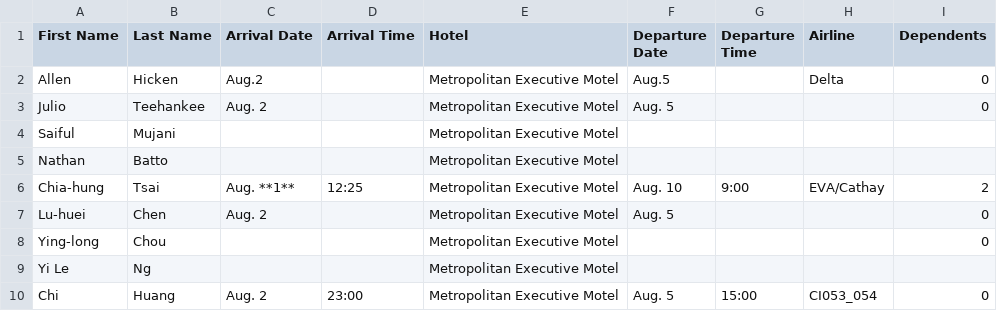
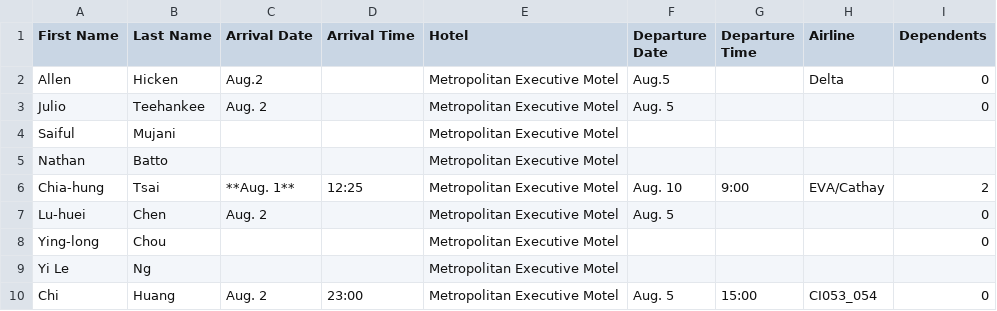
Before and after one commit to TsaiChiahung/FamilyPolitics, a CSV file: Doc/List.csv, drawn as a sheet.

Commit message:
Update List.csv

```diff
--- a/Doc/List.csv
+++ b/Doc/List.csv
@@ -5,3 +5,3 @@ Saiful,Mujani, , ,Metropolitan Executive Motel ,  ,  ,   ,
 Nathan,Batto,,,Metropolitan Executive Motel, ,  ,   ,
-Chia-hung ,Tsai,Aug. **1**,12:25, Metropolitan Executive Motel ,Aug. 10,9:00,EVA/Cathay,2
+Chia-hung ,Tsai,**Aug. 1**,12:25, Metropolitan Executive Motel ,Aug. 10,9:00,EVA/Cathay,2
 Lu-huei,Chen,Aug. 2,, Metropolitan Executive Motel  ,Aug. 5,,,0
```
